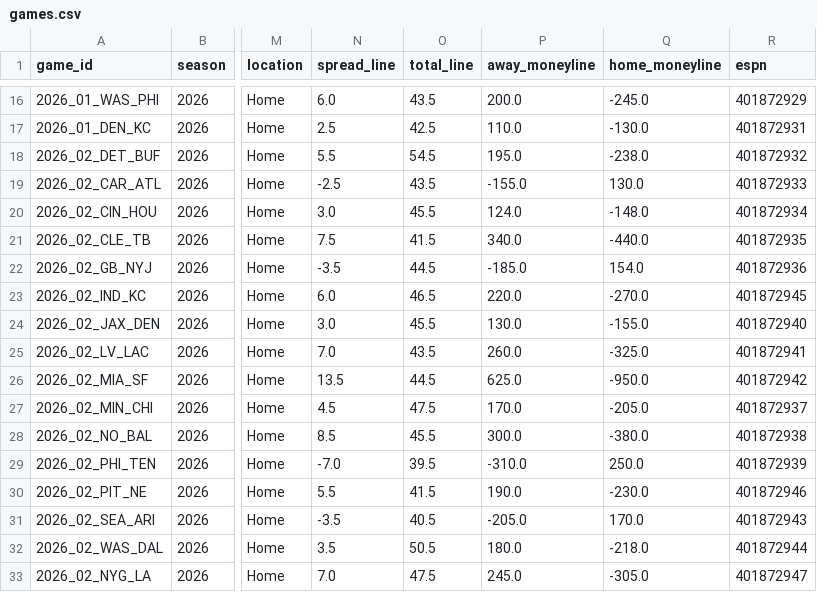
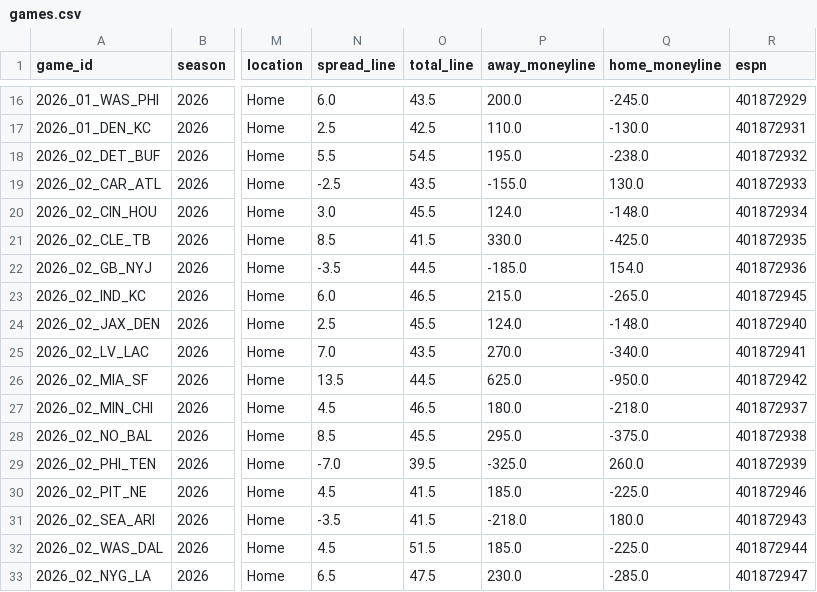
Before and after one commit to athvin/football-pool, a CSV file: data/2026/games.csv, drawn as a sheet; only a part is shown, gaps mark what is left out; the diff covers the shown part only; the diff names each change by its address in the sheet, - before the commit and + after, or states it on an @@ line.

Commit message:
data: refresh 2026-09-20

```diff
--- a/data/2026/games.csv
+++ b/data/2026/games.csv
-N21 (spread_line): 7.5
+N21 (spread_line): 8.5
-P21 (away_moneyline): 340.0
+P21 (away_moneyline): 330.0
-Q21 (home_moneyline): -440.0
+Q21 (home_moneyline): -425.0
-P23 (away_moneyline): 220.0
+P23 (away_moneyline): 215.0
-Q23 (home_moneyline): -270.0
+Q23 (home_moneyline): -265.0
-N24 (spread_line): 3.0
+N24 (spread_line): 2.5
-P24 (away_moneyline): 130.0
+P24 (away_moneyline): 124.0
-Q24 (home_moneyline): -155.0
+Q24 (home_moneyline): -148.0
-P25 (away_moneyline): 260.0
+P25 (away_moneyline): 270.0
-Q25 (home_moneyline): -325.0
+Q25 (home_moneyline): -340.0
-O27 (total_line): 47.5
+O27 (total_line): 46.5
-P27 (away_moneyline): 170.0
+P27 (away_moneyline): 180.0
-Q27 (home_moneyline): -205.0
+Q27 (home_moneyline): -218.0
-P28 (away_moneyline): 300.0
+P28 (away_moneyline): 295.0
-Q28 (home_moneyline): -380.0
+Q28 (home_moneyline): -375.0
-P29 (away_moneyline): -310.0
+P29 (away_moneyline): -325.0
-Q29 (home_moneyline): 250.0
+Q29 (home_moneyline): 260.0
-N30 (spread_line): 5.5
+N30 (spread_line): 4.5
-P30 (away_moneyline): 190.0
+P30 (away_moneyline): 185.0
-Q30 (home_moneyline): -230.0
+Q30 (home_moneyline): -225.0
-O31 (total_line): 40.5
+O31 (total_line): 41.5
-P31 (away_moneyline): -205.0
+P31 (away_moneyline): -218.0
-Q31 (home_moneyline): 170.0
+Q31 (home_moneyline): 180.0
-N32 (spread_line): 3.5
+N32 (spread_line): 4.5
-O32 (total_line): 50.5
+O32 (total_line): 51.5
-P32 (away_moneyline): 180.0
+P32 (away_moneyline): 185.0
-Q32 (home_moneyline): -218.0
+Q32 (home_moneyline): -225.0
-N33 (spread_line): 7.0
+N33 (spread_line): 6.5
-P33 (away_moneyline): 245.0
+P33 (away_moneyline): 230.0
-Q33 (home_moneyline): -305.0
+Q33 (home_moneyline): -285.0
```
Also changed, not shown: 64 edited cells elsewhere in this file.
